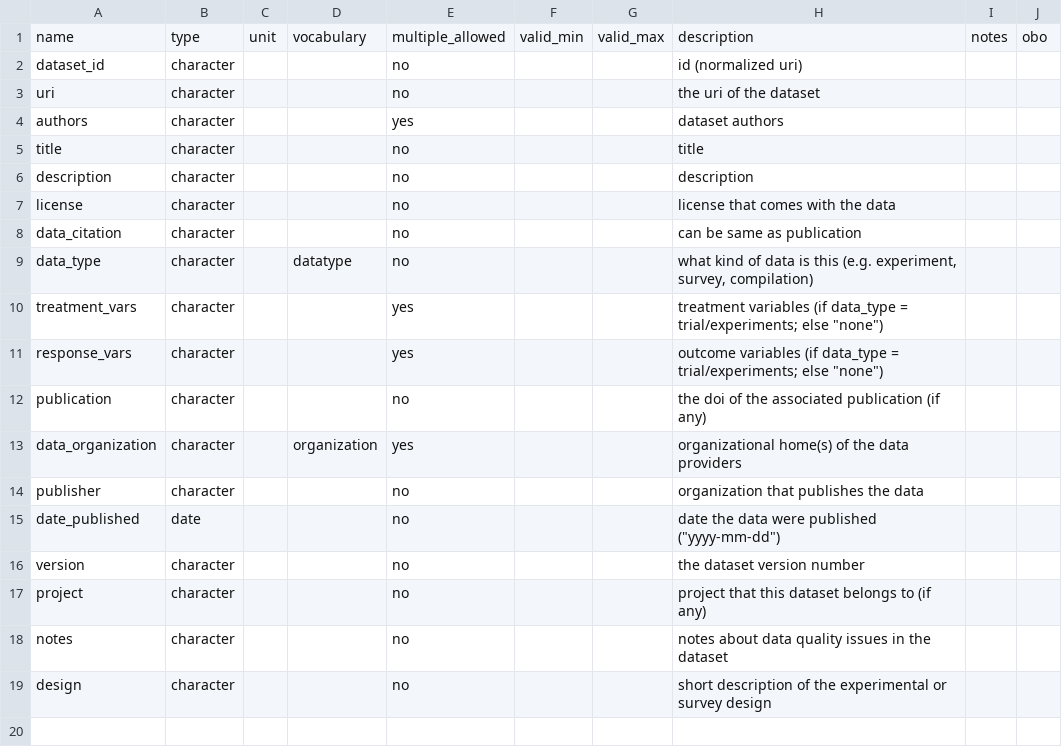
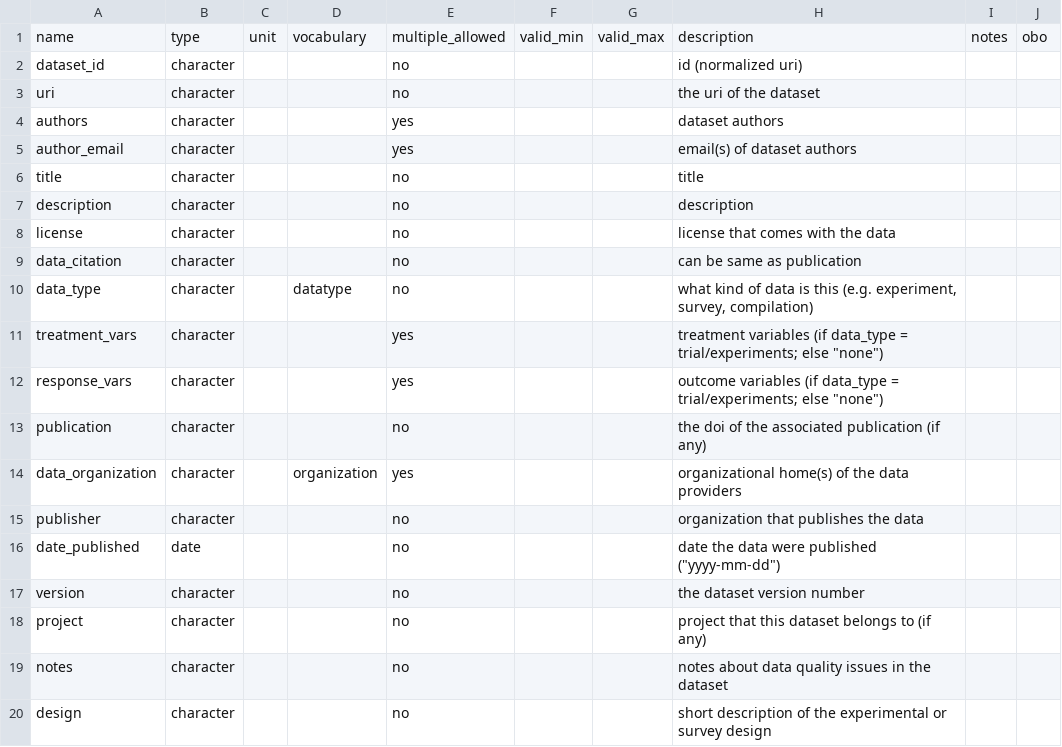
Before and after one commit to controvoc/terminag, a CSV file: variables/variables_metadata.csv, drawn as a sheet; the diff names each change by its address in the sheet, - before the commit and + after, or states it on an @@ line.

```diff
--- a/variables/variables_metadata.csv
+++ b/variables/variables_metadata.csv
+row 5: author_email | character |  |  | yes |  |  | email(s) of dataset authors
```
